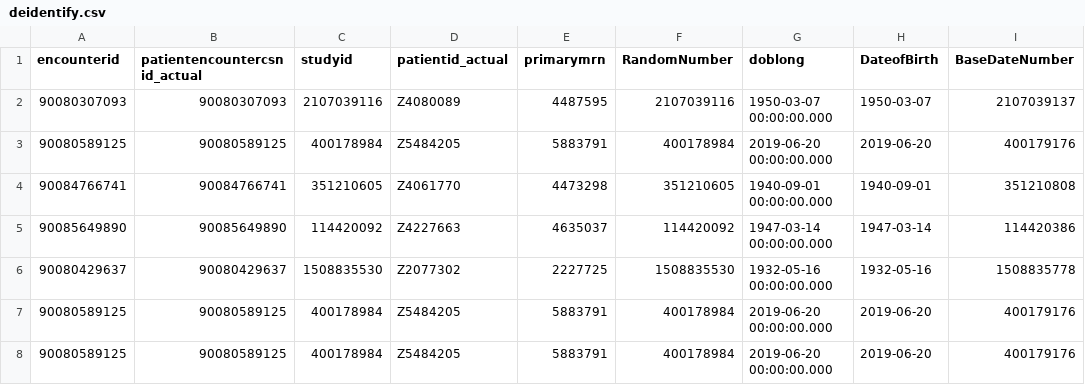
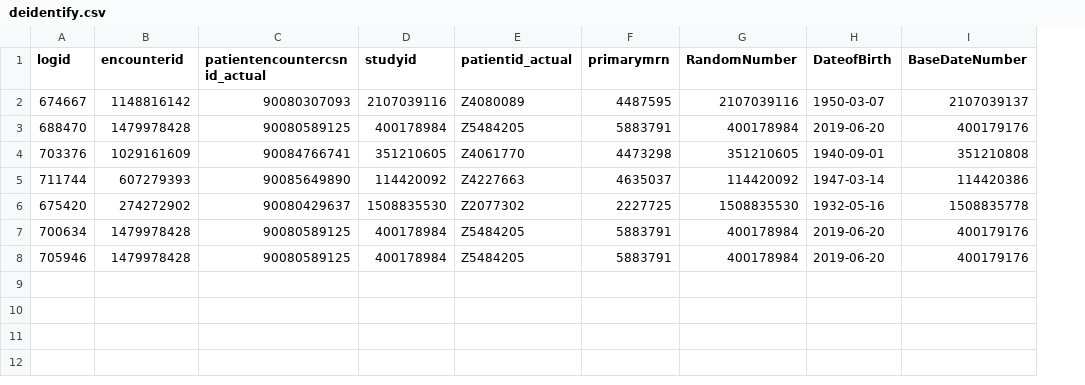
Before and after one commit to YuPan22/ucla, a CSV file: waveform/deidentify/deidentify.csv, drawn as a sheet; only a part is shown; removed rows and columns are numbered as before the commit, all else as after; the diff names each change by its address in the sheet, - before the commit and + after, or states it on an @@ line.

Commit message:
fix encounterid

```diff
--- a/waveform/deidentify/deidentify.csv
+++ b/waveform/deidentify/deidentify.csv
+column A (logid), rows 2-8: 674667 | 688470 | 703376 | 711744 | 675420 | 700634 | 705946
-column G (doblong), rows 2-8: 1950-03-07 00:00:00.000 | 2019-06-20 00:00:00.000 | 1940-09-01 00:00:00.000 | 1947-03-14 00:00:00.000 | 1932-05-16 00:00:00.000 | 2019-06-20 00:00:00.000 | 2019-06-20 00:00:00.000
-B2 (encounterid): 90080307093
+B2 (encounterid): 1148816142
-B3 (encounterid): 90080589125
+B3 (encounterid): 1479978428
-B4 (encounterid): 90084766741
+B4 (encounterid): 1029161609
-B5 (encounterid): 90085649890
+B5 (encounterid): 607279393
-B6 (encounterid): 90080429637
+B6 (encounterid): 274272902
-B7:B8 (encounterid): 90080589125
+B7:B8 (encounterid): 1479978428
```
Also changed, not shown: 2 other files.
